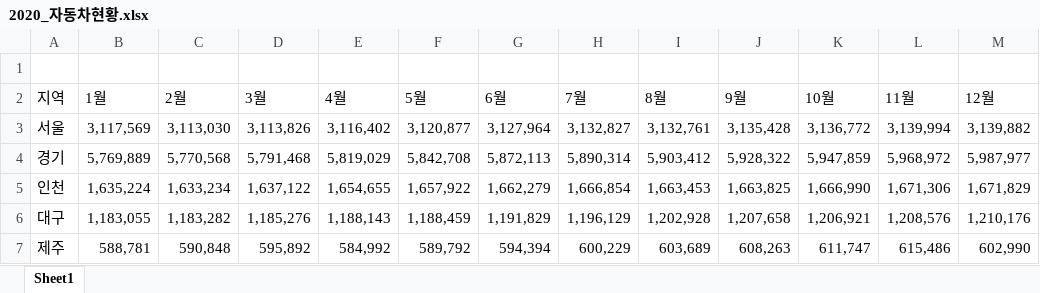
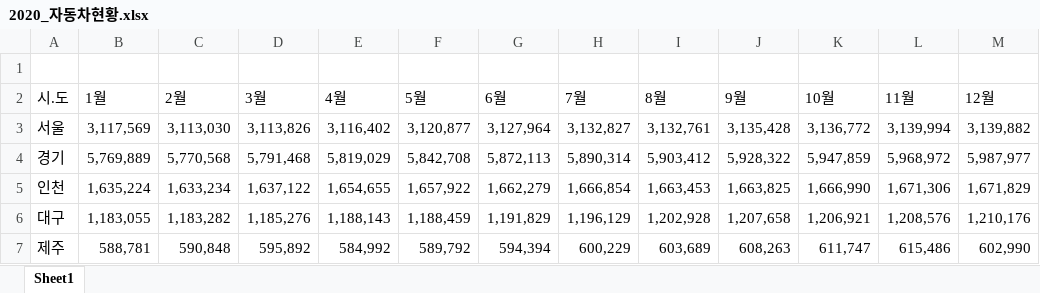
Before and after one commit to Datacontest2021/data_4, an Excel workbook: 2020_자동차현황.xlsx, sheet Sheet1, drawn as a sheet; values as stored, in another font and other column widths than the file's, no borders; the diff names each change by its address in the sheet, - before the commit and + after, or states it on an @@ line.

```diff
--- a/2020_자동차현황.xlsx (sheet Sheet1)
+++ b/2020_자동차현황.xlsx (sheet Sheet1)
-A2: 지역
+A2: 시.도
```
Also changed, not shown: 2020_전기차현황.xlsx, 4 other files.
